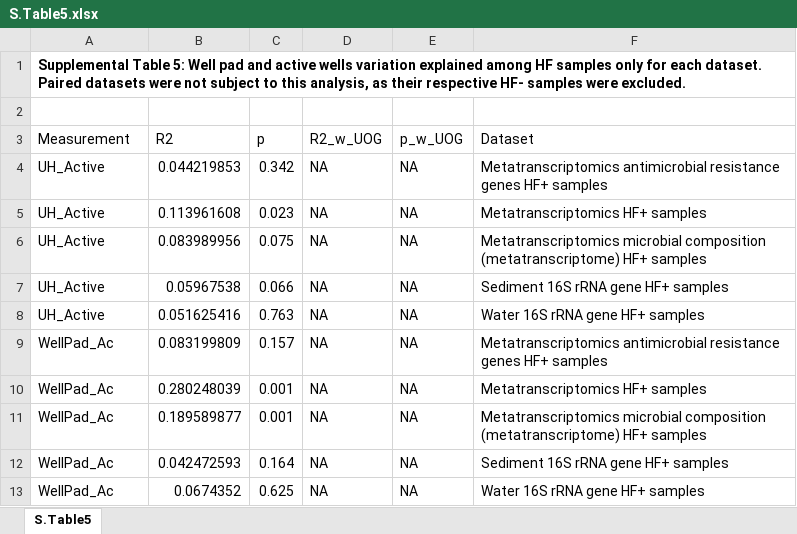
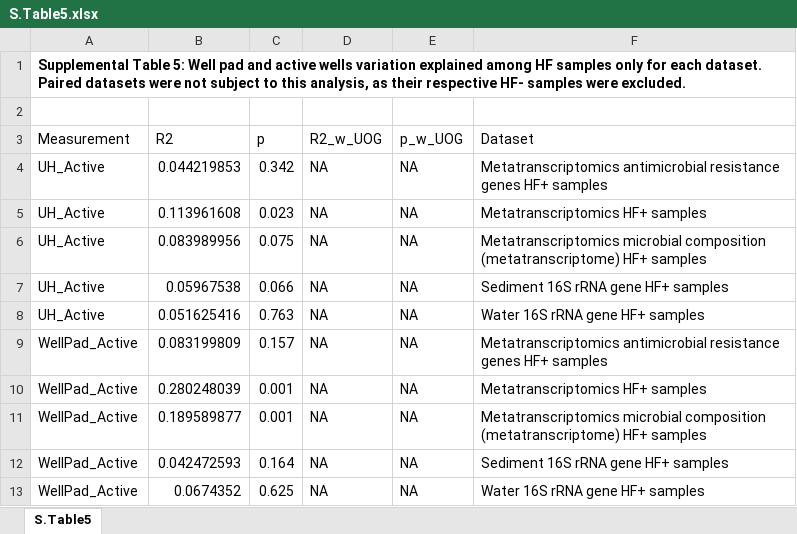
Before and after one commit to jcbioinformatics/MultiomicsFrackingSupplemental, an Excel workbook: S.Table5.xlsx, sheet S.Table5, drawn as a sheet; values as stored, in another font and other column widths than the file's, no borders; the diff names each change by its address in the sheet, - before the commit and + after, or states it on an @@ line.

Commit message:
Wrote out "Active" in Table 5

```diff
--- a/S.Table5.xlsx (sheet S.Table5)
+++ b/S.Table5.xlsx (sheet S.Table5)
-A9:A13 (Measurement): WellPad_Ac
+A9:A13 (Measurement): WellPad_Active
```
